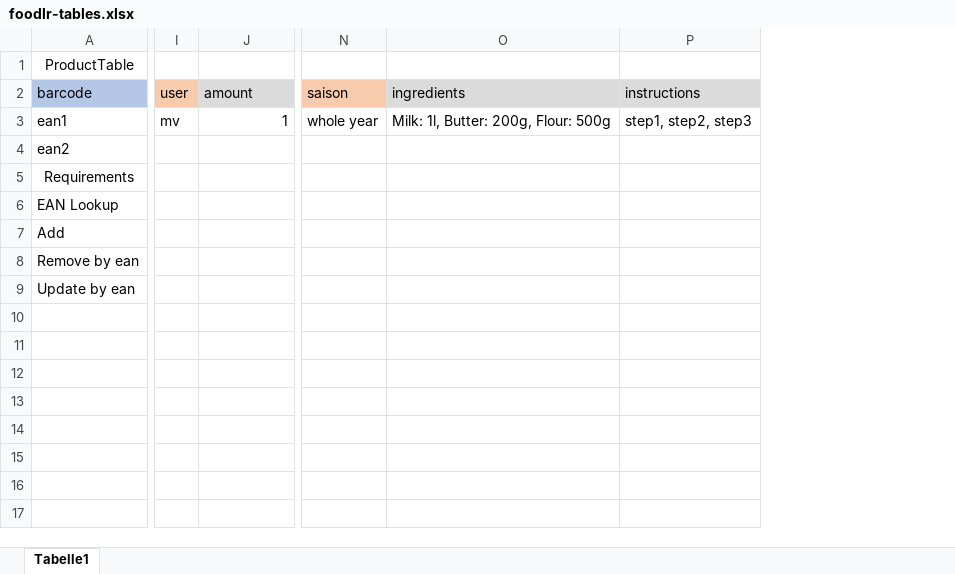
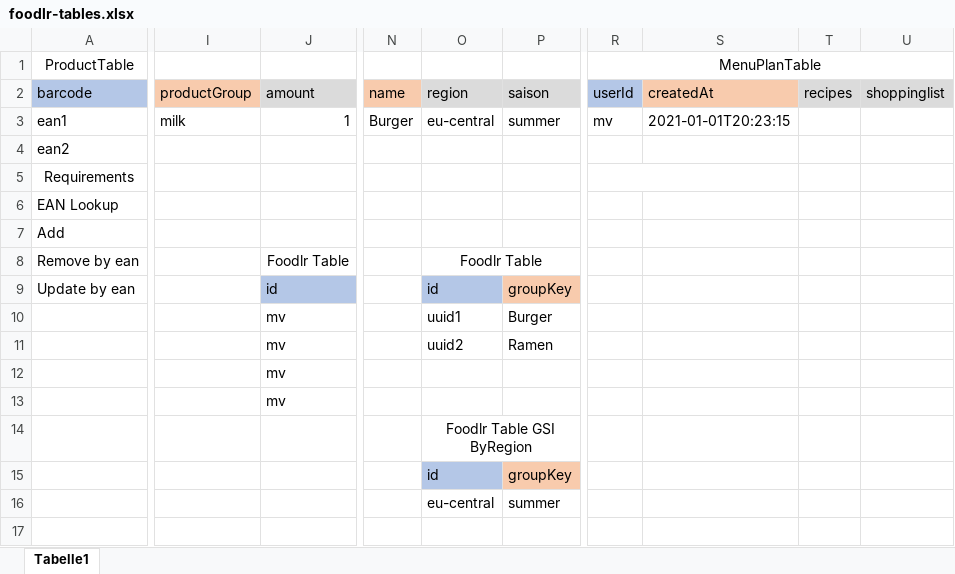
Before and after one commit to mvlasaty23/foodlr-service, an Excel workbook: docs/foodlr-tables.xlsx, sheet Tabelle1, drawn as a sheet; only a part is shown, gaps mark what is left out; values as stored, in another font and other column widths than the file's, no borders; removed rows and columns are numbered as before the commit, all else as after; rows hold the shown columns only; the diff covers the shown part only; the diff names each change by its address in the sheet, - before the commit and + after, or states it on an @@ line.

Commit message:
feat: add gsi for menuplan, refactor recipe api

```diff
--- a/docs/foodlr-tables.xlsx (sheet Tabelle1)
+++ b/docs/foodlr-tables.xlsx (sheet Tabelle1)
-column I, rows 2-3: user | mv
+column I, rows 2-3: productGroup | milk
-column N, rows 2-3: saison | whole year
-column O, rows 2-3: ingredients | Milk: 1l, Butter: 200g, Flour: 500g
-column P, rows 2-3: instructions | step1, step2, step3
+column N, rows 2-3: name | Burger
+column O, rows 2-9: region | eu-central |  |  |  |  | Foodlr Table | id; rows 14-15: Foodlr Table GSI ByRegion | id
+column P, rows 2-9: saison | summer |  |  |  |  |  | groupKey; row 15: groupKey
+column R, rows 1-3: MenuPlanTable | userId | mv
+column S, rows 2-3: createdAt | 2021-01-01T20:23:15
+column T, row 2: recipes
+column U, row 2: shoppinglist
-J8: (empty)
+J8: Foodlr Table
+J8:K8 merged
-J9: (empty)
+J9: id
-J9 fill: none
+J9 fill: #B4C7E7
-row 10: (empty)
-row 11: (empty)
-row 12: (empty)
-row 13: (empty)
+row 10:  |  | mv |  | uuid1 | Burger
+row 11:  |  | mv |  | uuid2 | Ramen
+row 12:  |  | mv
+row 13:  |  | mv
+row 16:  |  |  |  | eu-central | summer
+row 17: (empty)
```
Also changed, not shown: 1 added column, 6 edited cells and cell formats elsewhere in this sheet, 10 other files.
